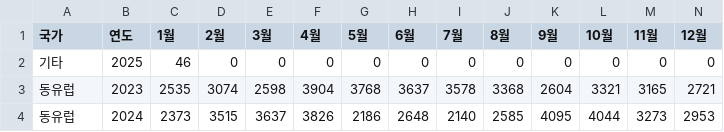
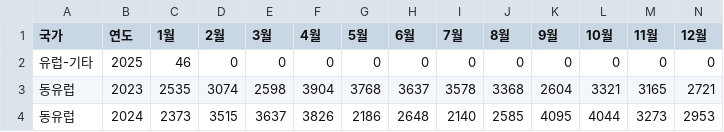
Before and after one commit to Coding-Supremacy/manifest-mini, a CSV file: data/현대_지역별수출실적.csv, drawn as a sheet; only a part is shown.

```diff
--- a/data/현대_지역별수출실적.csv
+++ b/data/현대_지역별수출실적.csv
@@ -1,3 +1,3 @@
 국가,연도,1월,2월,3월,4월,5월,6월,7월,8월,9월,10월,11월,12월
-기타,2025,46,0,0,0,0,0,0,0,0,0,0,0
+유럽-기타,2025,46,0,0,0,0,0,0,0,0,0,0,0
 동유럽,2023,2535,3074,2598,3904,3768,3637,3578,3368,2604,3321,3165,2721
```
Also changed, not shown: 1 other file.
